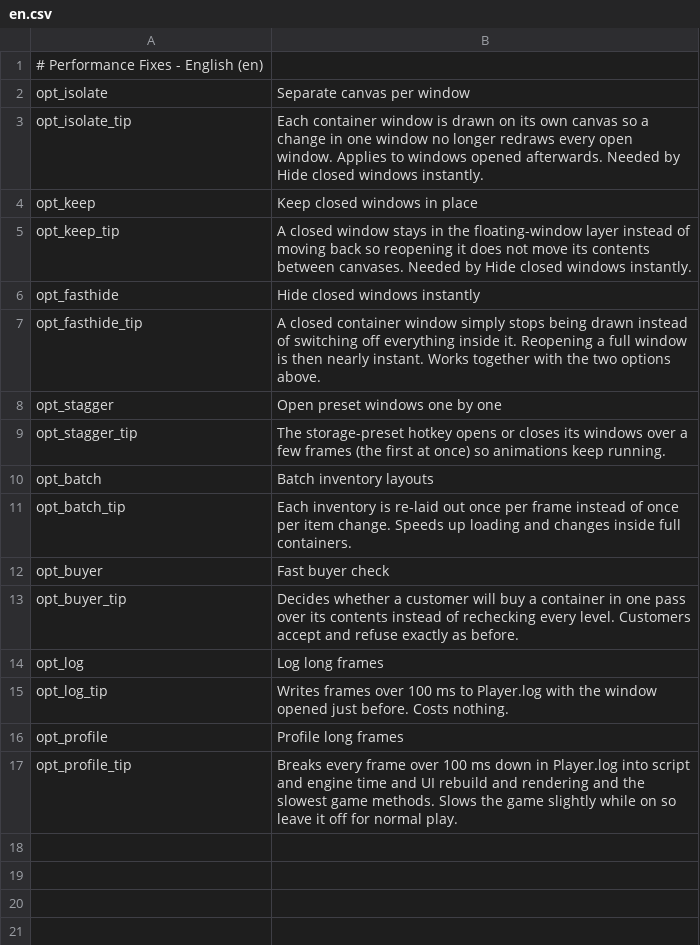
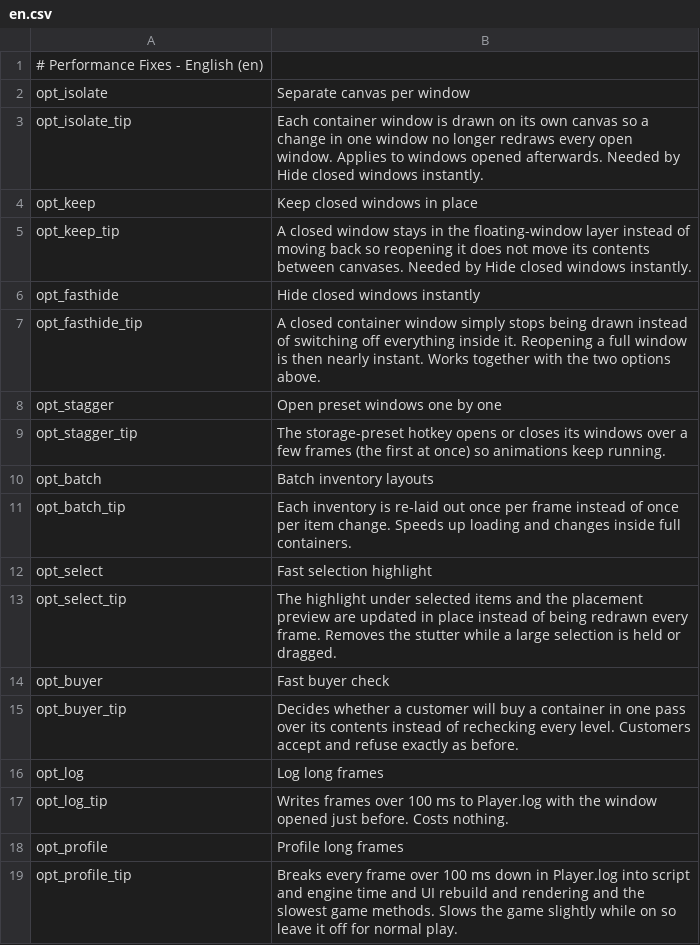
Before and after one commit to KCN-judu/ProbablyStolen-PerformanceFixes, a CSV file: Localization/en.csv, drawn as a sheet.

Commit message:
Update the selection highlight and placement preview in place, translate the options
Selecting or dragging a large group of items redrew every highlight square each frame, copied
the inventory's item list once per selected item, and inside the original container checked
every selected item against every other item. The highlight and preview are now updated in
place and the fit is only checked again when something changes.

The options are now in every language the game supports.

```diff
--- a/Localization/en.csv
+++ b/Localization/en.csv
@@ -11,2 +11,4 @@ opt_batch,Batch inventory layouts
 opt_batch_tip,Each inventory is re-laid out once per frame instead of once per item change. Speeds up loading and changes inside full containers.
+opt_select,Fast selection highlight
+opt_select_tip,The highlight under selected items and the placement preview are updated in place instead of being redrawn every frame. Removes the stutter while a large selection is held or dragged.
 opt_buyer,Fast buyer check
```
Also changed, not shown: Localization/zh.csv, 18 other files.
